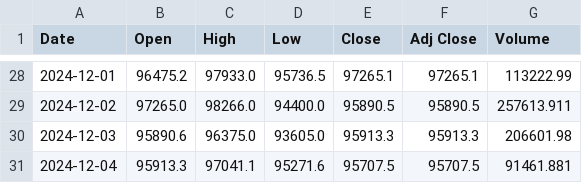
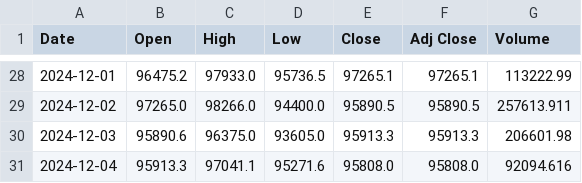
Before and after one commit to MuhammadTaimoorAnwar511/mlops_backend, a CSV file: Data/bitcoin_prices_cleaned.csv, drawn as a sheet; only a part is shown, gaps mark what is left out.

```diff
--- a/Data/bitcoin_prices_cleaned.csv
+++ b/Data/bitcoin_prices_cleaned.csv
@@ -30,2 +30,2 @@ Date,Open,High,Low,Close,Adj Close,Volume
 2024-12-03,95890.6,96375.0,93605.0,95913.3,95913.3,206601.98
-2024-12-04,95913.3,97041.1,95271.6,95707.5,95707.5,91461.881
+2024-12-04,95913.3,97041.1,95271.6,95808.0,95808.0,92094.616
```
Also changed, not shown: Data/bitcoin_prices.csv, 4 other files.
